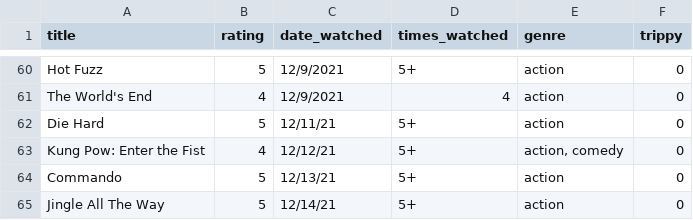
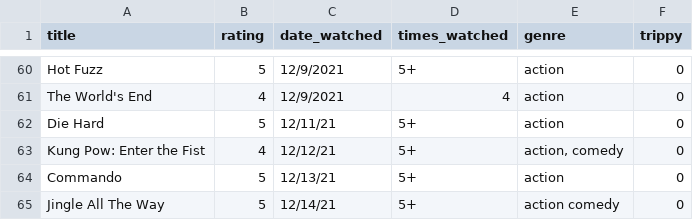
Before and after one commit to ColbPeyton/movie_db, a CSV file: movies.csv, drawn as a sheet; only a part is shown, gaps mark what is left out.

Commit message:
add new data point, updated correctly

```diff
--- a/movies.csv
+++ b/movies.csv
@@ -64,2 +64,2 @@ Kung Pow: Enter the Fist,4,"12/12/21","5+","action, comedy",0
 Commando,5,"12/13/21","5+","action",0
-Jingle All The Way,5,"12/14/21","5+","action",0
+Jingle All The Way,5,"12/14/21","5+","action comedy",0
```
